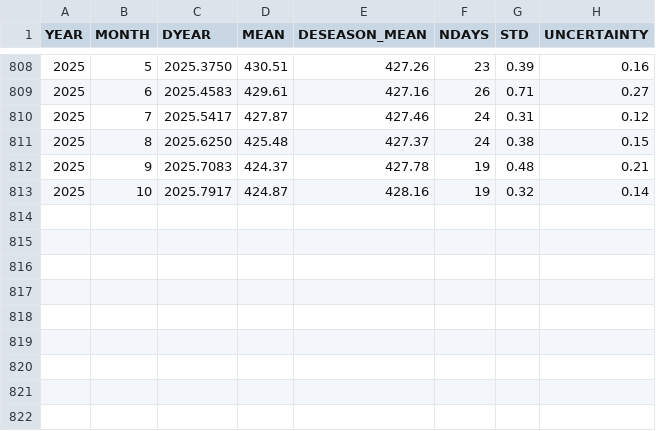
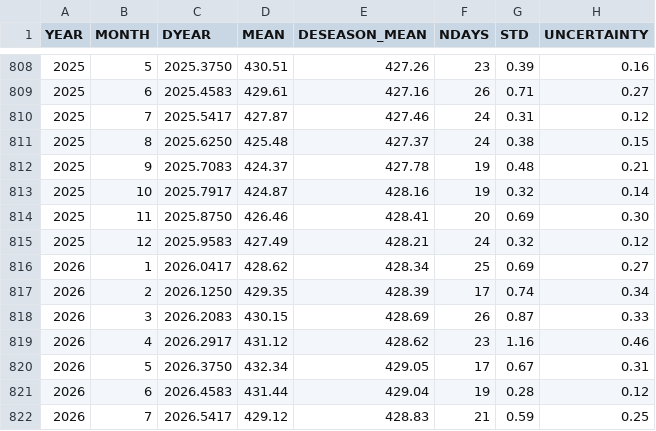
Before and after one commit to CliMA/GriddingMachine.jl, a CSV file: data/CO2-1M.csv, drawn as a sheet; only a part is shown, gaps mark what is left out; the diff names each change by its address in the sheet, - before the commit and + after, or states it on an @@ line.

Commit message:
update mean CO2 data

```diff
--- a/data/CO2-1M.csv
+++ b/data/CO2-1M.csv
+row 814: 2025 | 11 | 2025.8750 | 426.46 | 428.41 | 20 | 0.69 | 0.30
+row 815: 2025 | 12 | 2025.9583 | 427.49 | 428.21 | 24 | 0.32 | 0.12
+row 816: 2026 | 1 | 2026.0417 | 428.62 | 428.34 | 25 | 0.69 | 0.27
+row 817: 2026 | 2 | 2026.1250 | 429.35 | 428.39 | 17 | 0.74 | 0.34
+row 818: 2026 | 3 | 2026.2083 | 430.15 | 428.69 | 26 | 0.87 | 0.33
+row 819: 2026 | 4 | 2026.2917 | 431.12 | 428.62 | 23 | 1.16 | 0.46
+row 820: 2026 | 5 | 2026.3750 | 432.34 | 429.05 | 17 | 0.67 | 0.31
+row 821: 2026 | 6 | 2026.4583 | 431.44 | 429.04 | 19 | 0.28 | 0.12
+row 822: 2026 | 7 | 2026.5417 | 429.12 | 428.83 | 21 | 0.59 | 0.25
```
Also changed, not shown: data/CO2-1Y.csv, 1 other file.
